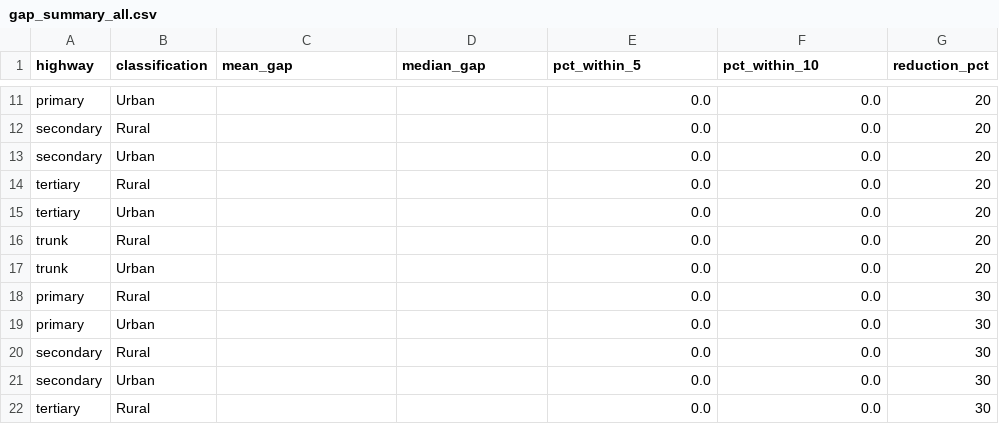
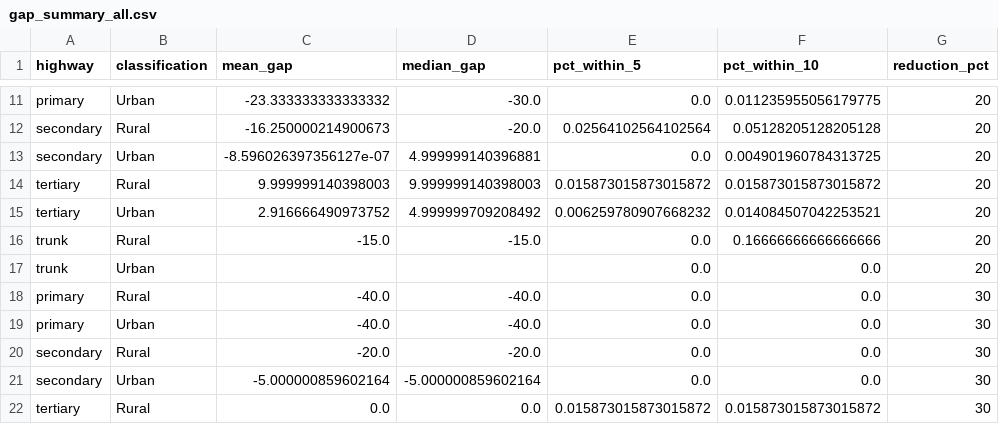
Before and after one commit to KinGabriel/speed_limit_predictive_model, a CSV file: XGBOOST/output_speed_based/gap_summary_all.csv, drawn as a sheet; only a part is shown, gaps mark what is left out; the diff covers the shown part only; the diff names each change by its address in the sheet, - before the commit and + after, or states it on an @@ line.

```diff
--- a/XGBOOST/output_speed_based/gap_summary_all.csv
+++ b/XGBOOST/output_speed_based/gap_summary_all.csv
-C11 (mean_gap): (empty)
+C11 (mean_gap): -23.333333333333332
-D11 (median_gap): (empty)
+D11 (median_gap): -30.0
-F11 (pct_within_10): 0.0
+F11 (pct_within_10): 0.011235955056179775
-C12 (mean_gap): (empty)
+C12 (mean_gap): -16.250000214900673
-D12 (median_gap): (empty)
+D12 (median_gap): -20.0
-E12 (pct_within_5): 0.0
+E12 (pct_within_5): 0.02564102564102564
-F12 (pct_within_10): 0.0
+F12 (pct_within_10): 0.05128205128205128
-C13 (mean_gap): (empty)
+C13 (mean_gap): -8.596026397356127e-07
-D13 (median_gap): (empty)
+D13 (median_gap): 4.999999140396881
-F13 (pct_within_10): 0.0
+F13 (pct_within_10): 0.004901960784313725
-C14 (mean_gap): (empty)
+C14 (mean_gap): 9.999999140398003
-D14 (median_gap): (empty)
+D14 (median_gap): 9.999999140398003
-E14 (pct_within_5): 0.0
+E14 (pct_within_5): 0.015873015873015872
-F14 (pct_within_10): 0.0
+F14 (pct_within_10): 0.015873015873015872
-C15 (mean_gap): (empty)
+C15 (mean_gap): 2.916666490973752
-D15 (median_gap): (empty)
+D15 (median_gap): 4.999999709208492
-E15 (pct_within_5): 0.0
+E15 (pct_within_5): 0.006259780907668232
-F15 (pct_within_10): 0.0
+F15 (pct_within_10): 0.014084507042253521
-C16 (mean_gap): (empty)
+C16 (mean_gap): -15.0
-D16 (median_gap): (empty)
+D16 (median_gap): -15.0
-F16 (pct_within_10): 0.0
+F16 (pct_within_10): 0.16666666666666666
-C18:C19 (mean_gap): (empty)
+C18:C19 (mean_gap): -40.0
-D18:D19 (median_gap): (empty)
+D18:D19 (median_gap): -40.0
-C20 (mean_gap): (empty)
+C20 (mean_gap): -20.0
-D20 (median_gap): (empty)
+D20 (median_gap): -20.0
-C21 (mean_gap): (empty)
+C21 (mean_gap): -5.000000859602164
-D21 (median_gap): (empty)
+D21 (median_gap): -5.000000859602164
-C22 (mean_gap): (empty)
+C22 (mean_gap): 0.0
-D22 (median_gap): (empty)
+D22 (median_gap): 0.0
-E22 (pct_within_5): 0.0
+E22 (pct_within_5): 0.015873015873015872
-F22 (pct_within_10): 0.0
+F22 (pct_within_10): 0.015873015873015872
```
Also changed, not shown: 121 edited cells elsewhere in this file, XGBOOST/output_other_features/recommendations_by_other_features.csv, 4 other files.
